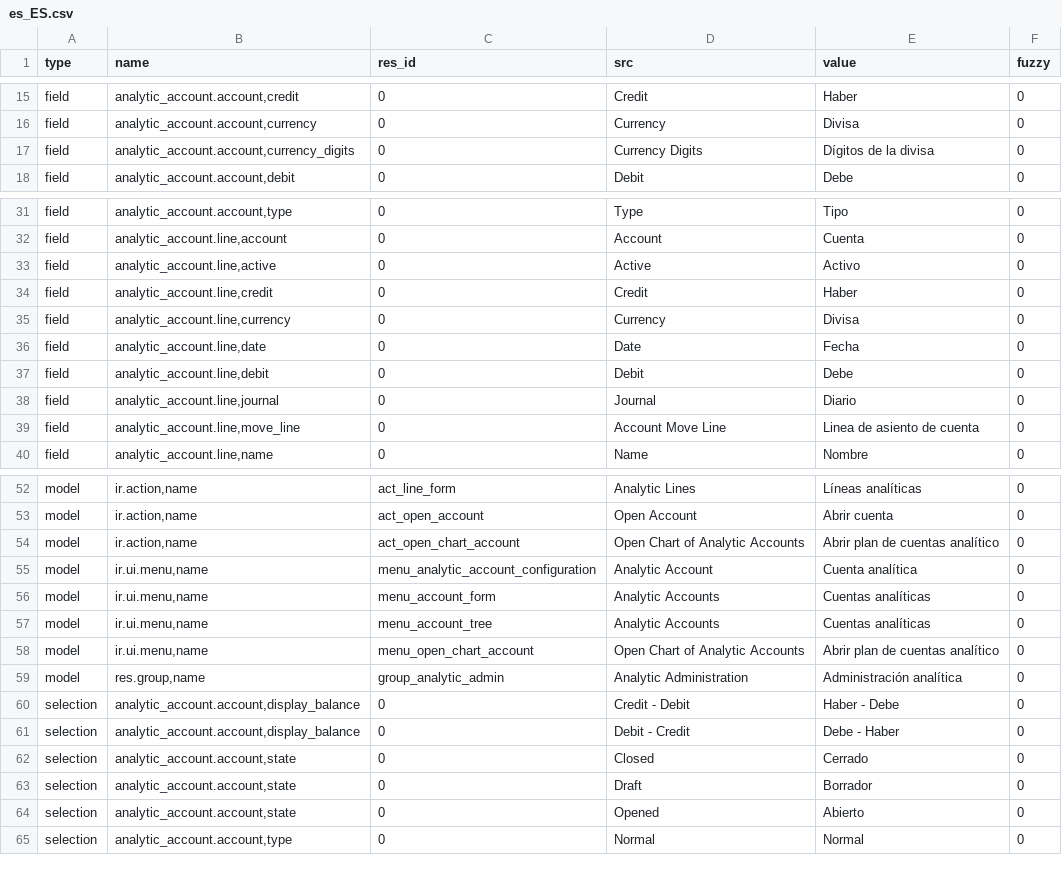
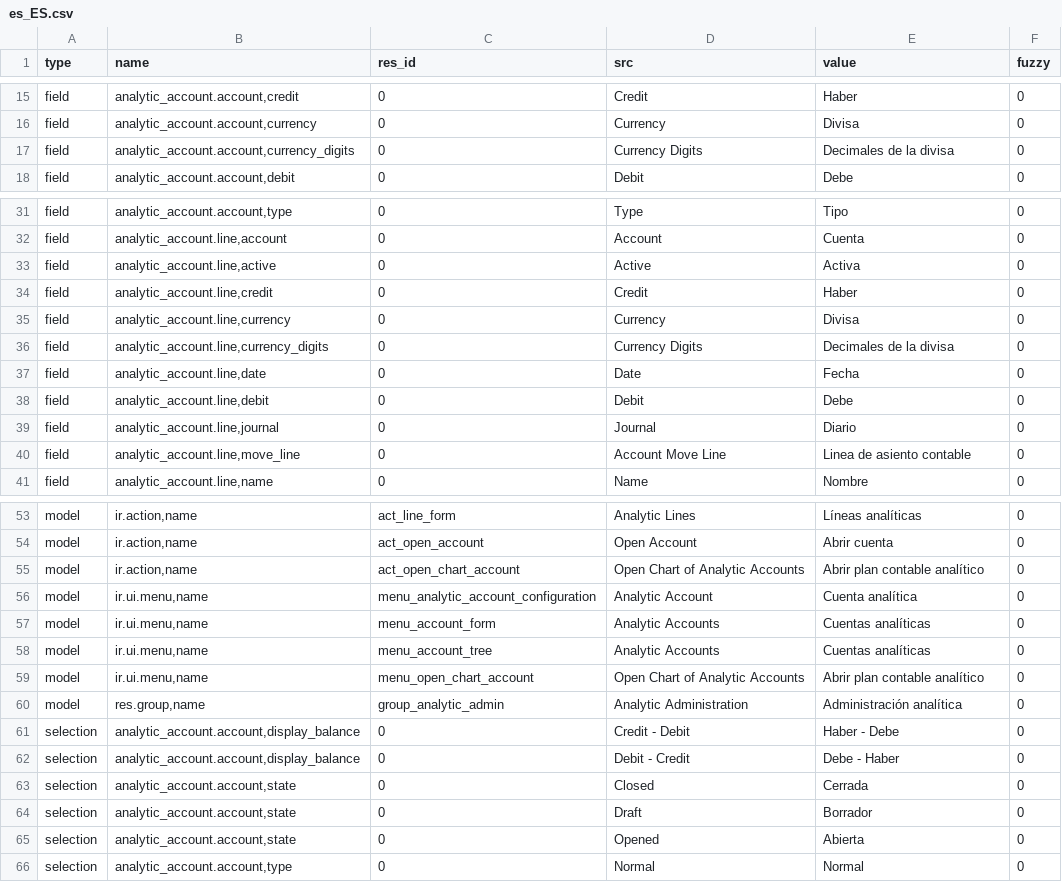
Before and after one commit to coopengo/analytic_account, a CSV file: es_ES.csv, drawn as a sheet; only a part is shown, gaps mark what is left out; the diff covers the shown part only.

Commit message:
Updated es_ES translations

```diff
--- a/es_ES.csv
+++ b/es_ES.csv
@@ -18,3 +18,3 @@ field,"analytic_account.account,credit",0,Credit,Haber,0
 field,"analytic_account.account,currency",0,Currency,Divisa,0
-field,"analytic_account.account,currency_digits",0,Currency Digits,Dígitos de la divisa,0
+field,"analytic_account.account,currency_digits",0,Currency Digits,Decimales de la divisa,0
 field,"analytic_account.account,debit",0,Debit,Debe,0
@@ -34,5 +34,6 @@ field,"analytic_account.account,type",0,Type,Tipo,0
 field,"analytic_account.line,account",0,Account,Cuenta,0
-field,"analytic_account.line,active",0,Active,Activo,0
+field,"analytic_account.line,active",0,Active,Activa,0
 field,"analytic_account.line,credit",0,Credit,Haber,0
 field,"analytic_account.line,currency",0,Currency,Divisa,0
+field,"analytic_account.line,currency_digits",0,Currency Digits,Decimales de la divisa,0
 field,"analytic_account.line,date",0,Date,Fecha,0
@@ -40,3 +41,3 @@ field,"analytic_account.line,debit",0,Debit,Debe,0
 field,"analytic_account.line,journal",0,Journal,Diario,0
-field,"analytic_account.line,move_line",0,Account Move Line,Linea de asiento de cuenta,0
+field,"analytic_account.line,move_line",0,Account Move Line,Linea de asiento contable,0
 field,"analytic_account.line,name",0,Name,Nombre,0
@@ -55,3 +56,3 @@ model,"ir.action,name",act_line_form,Analytic Lines,Líneas analíticas,0
 model,"ir.action,name",act_open_account,Open Account,Abrir cuenta,0
-model,"ir.action,name",act_open_chart_account,Open Chart of Analytic Accounts,Abrir plan de cuentas analítico,0
+model,"ir.action,name",act_open_chart_account,Open Chart of Analytic Accounts,Abrir plan contable analítico,0
 model,"ir.ui.menu,name",menu_analytic_account_configuration,Analytic Account,Cuenta analítica,0
@@ -59,3 +60,3 @@ model,"ir.ui.menu,name",menu_account_form,Analytic Accounts,Cuentas analíticas,
 model,"ir.ui.menu,name",menu_account_tree,Analytic Accounts,Cuentas analíticas,0
-model,"ir.ui.menu,name",menu_open_chart_account,Open Chart of Analytic Accounts,Abrir plan de cuentas analítico,0
+model,"ir.ui.menu,name",menu_open_chart_account,Open Chart of Analytic Accounts,Abrir plan contable analítico,0
 model,"res.group,name",group_analytic_admin,Analytic Administration,Administración analítica,0
@@ -63,5 +64,5 @@ selection,"analytic_account.account,display_balance",0,Credit - Debit,Haber - De
 selection,"analytic_account.account,display_balance",0,Debit - Credit,Debe - Haber,0
-selection,"analytic_account.account,state",0,Closed,Cerrado,0
+selection,"analytic_account.account,state",0,Closed,Cerrada,0
 selection,"analytic_account.account,state",0,Draft,Borrador,0
-selection,"analytic_account.account,state",0,Opened,Abierto,0
+selection,"analytic_account.account,state",0,Opened,Abierta,0
 selection,"analytic_account.account,type",0,Normal,Normal,0
```
Also changed, not shown: 4 edited cells elsewhere in this file, 1 other file.
